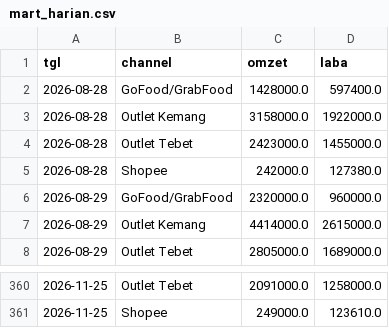
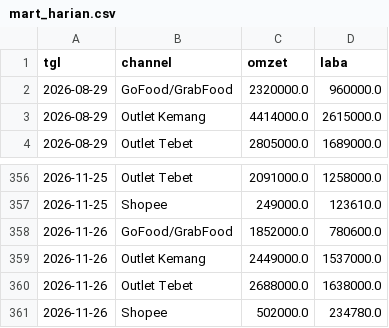
Before and after one commit to bfandora97/kemang-sales-pipeline, a CSV file: output/mart_harian.csv, drawn as a sheet; only a part is shown, gaps mark what is left out.

```diff
--- a/output/mart_harian.csv
+++ b/output/mart_harian.csv
@@ -1,6 +1,2 @@
 tgl,channel,omzet,laba
-2026-08-28,GoFood/GrabFood,1428000.0,597400.0
-2026-08-28,Outlet Kemang,3158000.0,1922000.0
-2026-08-28,Outlet Tebet,2423000.0,1455000.0
-2026-08-28,Shopee,242000.0,127380.0
 2026-08-29,GoFood/GrabFood,2320000.0,960000.0
@@ -361 +357,5 @@ tgl,channel,omzet,laba
 2026-11-25,Shopee,249000.0,123610.0
+2026-11-26,GoFood/GrabFood,1852000.0,780600.0
+2026-11-26,Outlet Kemang,2449000.0,1537000.0
+2026-11-26,Outlet Tebet,2688000.0,1638000.0
+2026-11-26,Shopee,502000.0,234780.0
```
Also changed, not shown: output/mart_channel_bulanan.csv, output/mart_jam.csv, 2 other files.
